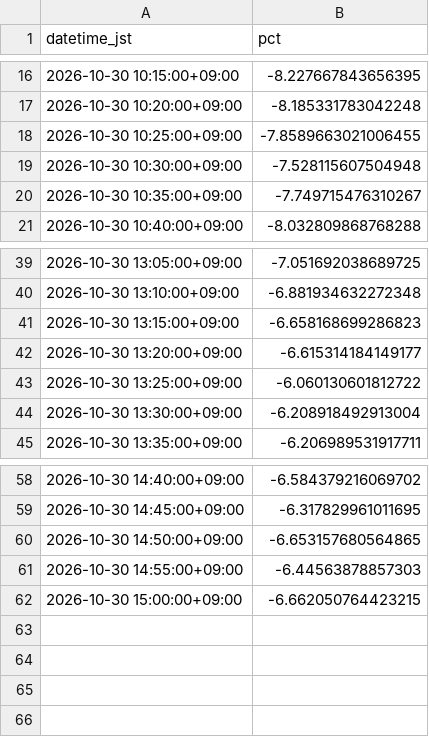
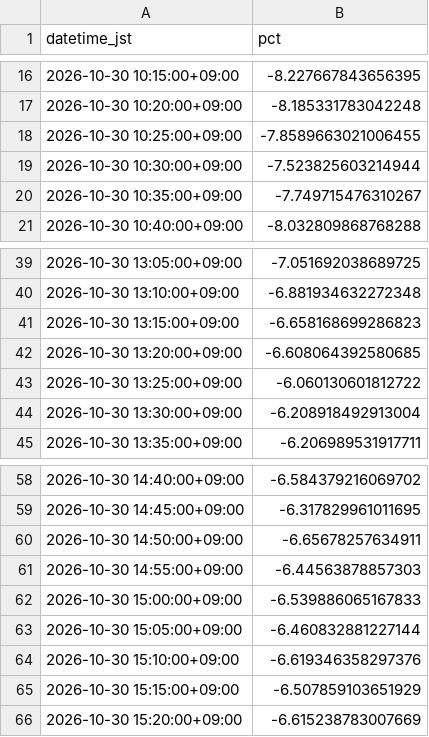
Before and after one commit to SakuraIndex/HINOMARU_SEMI_Sakura-Index, a CSV file: docs/outputs/hinosemi_intraday.csv, drawn as a sheet; only a part is shown, gaps mark what is left out.

```diff
--- a/docs/outputs/hinosemi_intraday.csv
+++ b/docs/outputs/hinosemi_intraday.csv
@@ -18,3 +18,3 @@ datetime_jst,pct
 2026-10-30 10:25:00+09:00,-7.8589663021006455
-2026-10-30 10:30:00+09:00,-7.528115607504948
+2026-10-30 10:30:00+09:00,-7.523825603214944
 2026-10-30 10:35:00+09:00,-7.749715476310267
@@ -41,3 +41,3 @@ datetime_jst,pct
 2026-10-30 13:15:00+09:00,-6.658168699286823
-2026-10-30 13:20:00+09:00,-6.615314184149177
+2026-10-30 13:20:00+09:00,-6.608064392580685
 2026-10-30 13:25:00+09:00,-6.060130601812722
@@ -59,4 +59,8 @@ datetime_jst,pct
 2026-10-30 14:45:00+09:00,-6.317829961011695
-2026-10-30 14:50:00+09:00,-6.653157680564865
+2026-10-30 14:50:00+09:00,-6.65678257634911
 2026-10-30 14:55:00+09:00,-6.44563878857303
-2026-10-30 15:00:00+09:00,-6.662050764423215
+2026-10-30 15:00:00+09:00,-6.539886065167833
+2026-10-30 15:05:00+09:00,-6.460832881227144
+2026-10-30 15:10:00+09:00,-6.619346358297376
+2026-10-30 15:15:00+09:00,-6.507859103651929
+2026-10-30 15:20:00+09:00,-6.615238783007669
```
Also changed, not shown: 3 other files.
